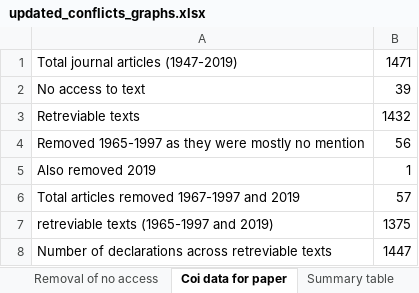
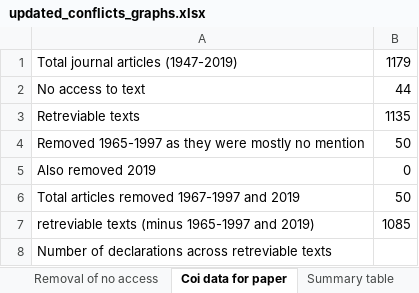
Before and after one commit to marissasmith8/Citation-Network-Analysis, an Excel workbook: data/updated_conflicts_graphs.xlsx, sheet Coi data for paper, drawn as a sheet; values as stored, in another font and other column widths than the file's, no borders; removed rows and columns are numbered as before the commit, all else as after; the diff names each change by its address in the sheet, - before the commit and + after, or states it on an @@ line.

```diff
--- a/data/updated_conflicts_graphs.xlsx (sheet Coi data for paper)
+++ b/data/updated_conflicts_graphs.xlsx (sheet Coi data for paper)
-B1: 1471
+B1: 1179
-B2: 39
+B2: 44
-B3: 1432
+B3: 1135
-B4: 56
+B4: 50
-B5: 1
+B5: 0
-B6: 57
+B6: 50
-row 7: retreviable texts (1965-1997 and 2019) | 1375
+row 7: retreviable texts (minus 1965-1997 and 2019) | 1085
-B8: 1447
+B8: (empty)
```
Also changed, not shown: sheet Coi 1203, hidden cells, 2 other files.
